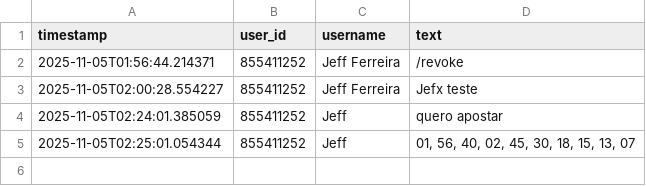
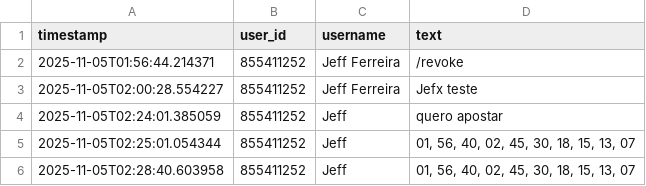
Before and after one commit to jefposan/avantalab-bot, a CSV file: dados.csv, drawn as a sheet; the diff names each change by its address in the sheet, - before the commit and + after, or states it on an @@ line.

```diff
--- a/dados.csv
+++ b/dados.csv
+row 6: 2025-11-05T02:28:40.603958 | 855411252 | Jeff | 01, 56, 40, 02, 45, 30, 18, 15, 13, 07
```
